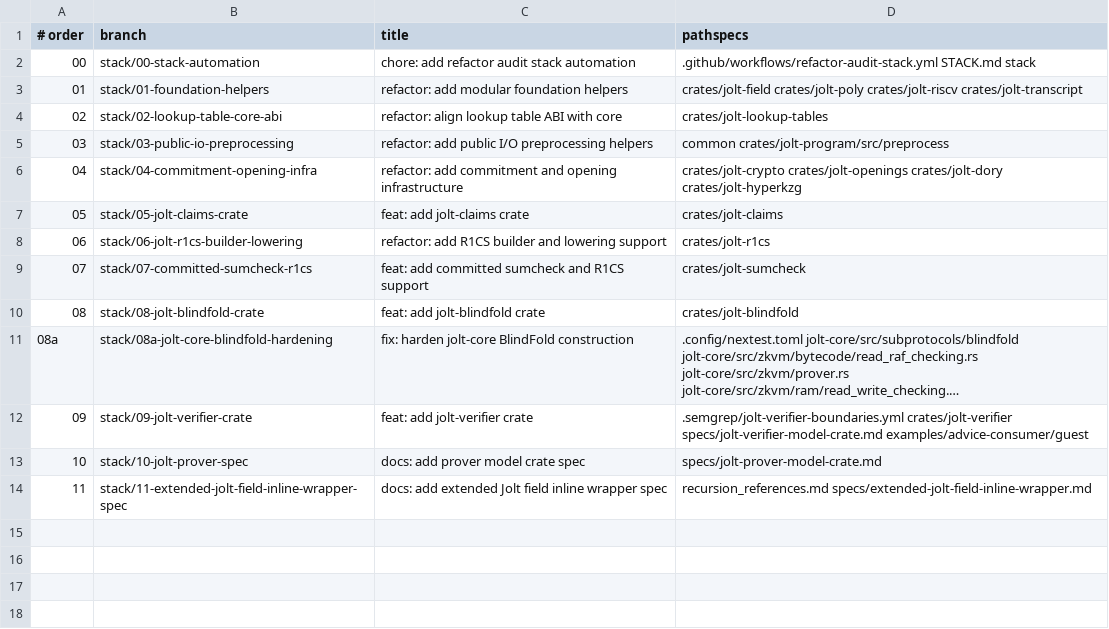
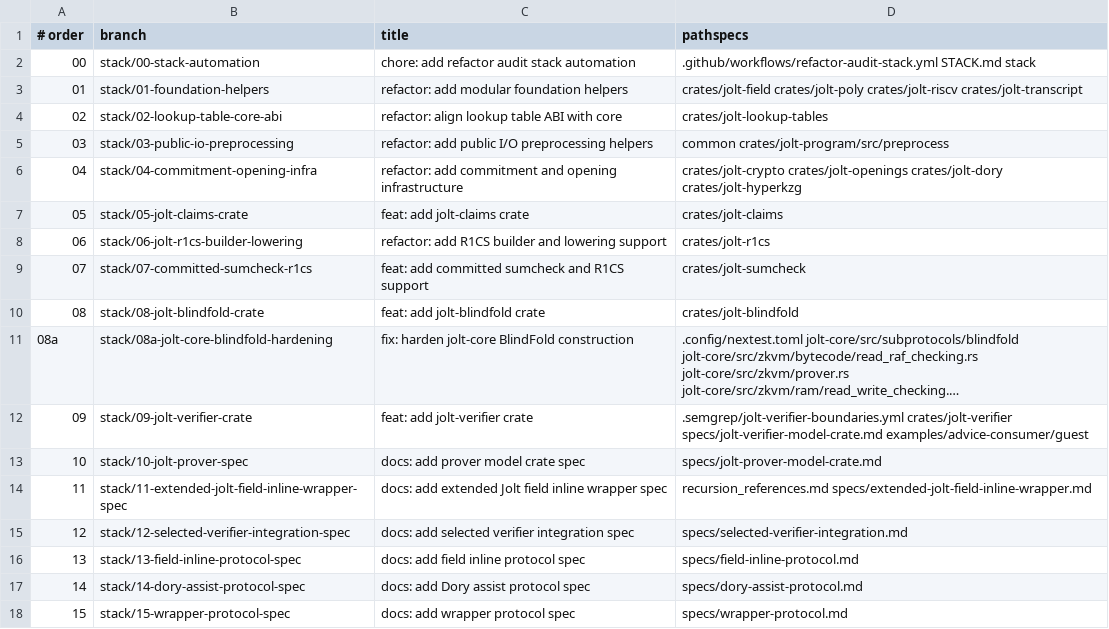
Before and after one commit to a16z/jolt, a TSV file: stack/branches.tsv, drawn as a sheet; long unchanged cells end in …; the diff names each change by its address in the sheet, - before the commit and + after, or states it on an @@ line.

```diff
--- a/stack/branches.tsv
+++ b/stack/branches.tsv
+row 15: 12 | stack/12-selected-verifier-integration-spec | docs: add selected verifier integration spec | specs/selected-verifier-integration.md
+row 16: 13 | stack/13-field-inline-protocol-spec | docs: add field inline protocol spec | specs/field-inline-protocol.md
+row 17: 14 | stack/14-dory-assist-protocol-spec | docs: add Dory assist protocol spec | specs/dory-assist-protocol.md
+row 18: 15 | stack/15-wrapper-protocol-spec | docs: add wrapper protocol spec | specs/wrapper-protocol.md
```
Also changed, not shown: 17 other files.
